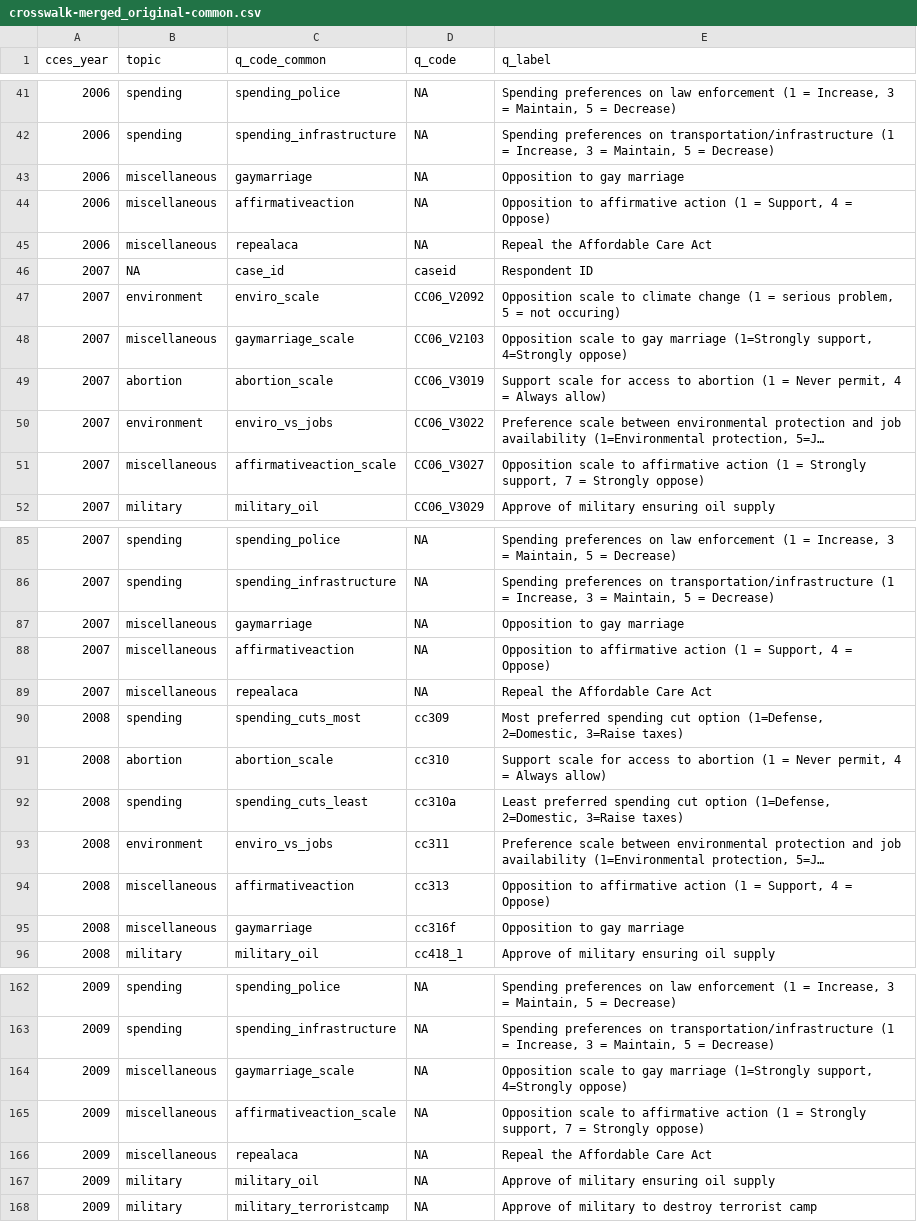
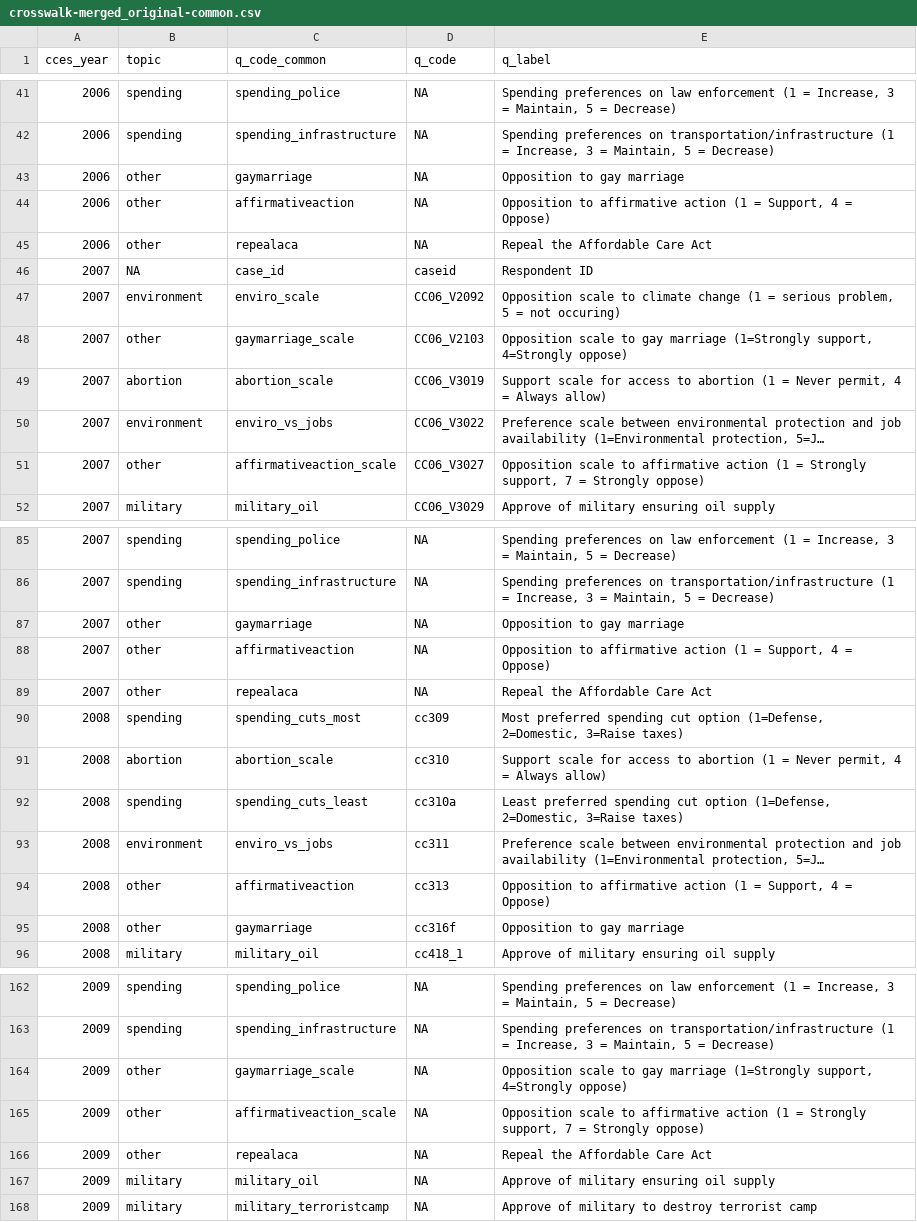
Before and after one commit to psjello/cumulative_cces_policy_preferences, a CSV file: input/crosswalk-merged_original-common.csv, drawn as a sheet; only a part is shown, gaps mark what is left out; long unchanged cells end in …; the diff covers the shown part only; the diff names each change by its address in the sheet, - before the commit and + after, or states it on an @@ line.

Commit message:
1/18 update: Change category "Miscellaneous" to "Other"

```diff
--- a/input/crosswalk-merged_original-common.csv
+++ b/input/crosswalk-merged_original-common.csv
-B43:B45 (topic): miscellaneous
+B43:B45 (topic): other
-B48 (topic): miscellaneous
+B48 (topic): other
-B51 (topic): miscellaneous
+B51 (topic): other
-B87:B89 (topic): miscellaneous
+B87:B89 (topic): other
-B94:B95 (topic): miscellaneous
+B94:B95 (topic): other
-B164:B166 (topic): miscellaneous
+B164:B166 (topic): other
```
Also changed, not shown: 71 edited cells elsewhere in this file, input/crosswalk_original-common_long-sanswording.csv, input/crosswalk_original-common_wide-sanswording.csv, 5 other files.
